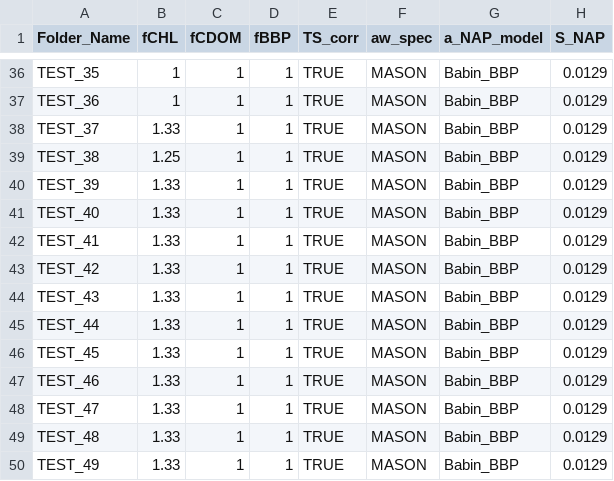
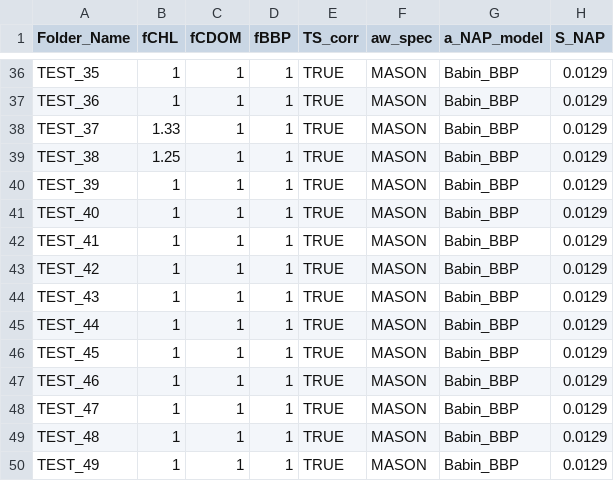
Before and after one commit to inogs/ogstm, a CSV file: preproc/RADIATIVE_INWATER/Simulations_main.csv, drawn as a sheet; only a part is shown, gaps mark what is left out; the diff names each change by its address in the sheet, - before the commit and + after, or states it on an @@ line.

```diff
--- a/preproc/RADIATIVE_INWATER/Simulations_main.csv
+++ b/preproc/RADIATIVE_INWATER/Simulations_main.csv
-B40:B50 (fCHL): 1.33
+B40:B50 (fCHL): 1
```
Also changed, not shown: preproc/RADIATIVE_INWATER/Simulations_TESTS_IOP.csv.
